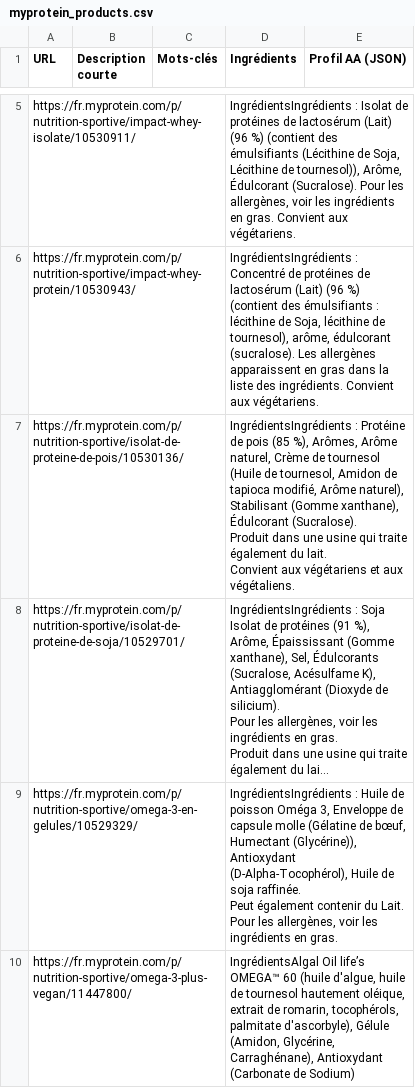
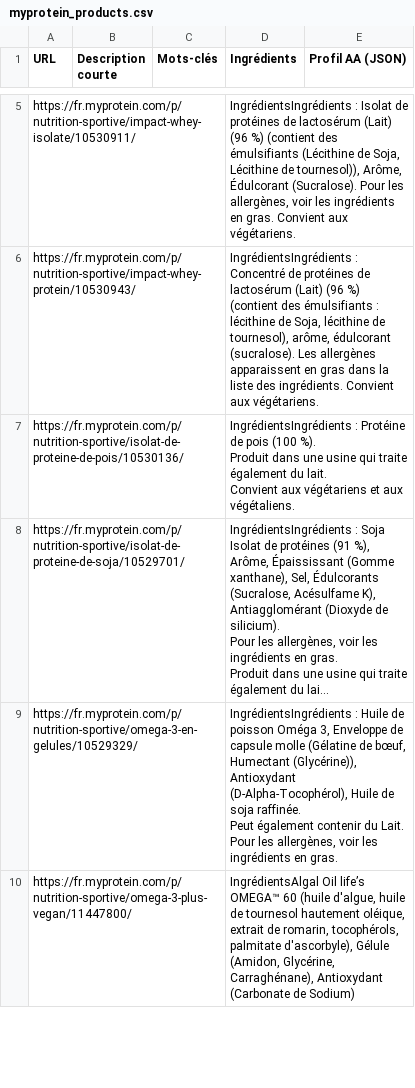
Before and after one commit to Aurel456/whey_price_tracker, a CSV file: data/myprotein_products.csv, drawn as a sheet; only a part is shown, gaps mark what is left out; long unchanged cells end in …; ↵ is a line break in a cell; the diff names each change by its address in the sheet, - before the commit and + after, or states it on an @@ line.

```diff
--- a/data/myprotein_products.csv
+++ b/data/myprotein_products.csv
-D7 (Ingrédients): …de pois (85 %), Arômes, Arôme naturel, Crème de tournesol (Huile de tournesol, Amidon de tapioca modifié, Arôme naturel), Stabilisant (Gomme xanthane), Édulcorant (Sucralose). ↵ Produit dans…
+D7 (Ingrédients): …de pois (100 %). ↵ Produit dans…
```
Also changed, not shown: data/hsn_products.csv, 2 other files.
